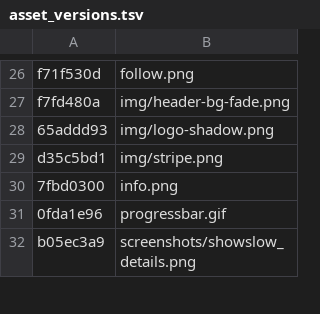
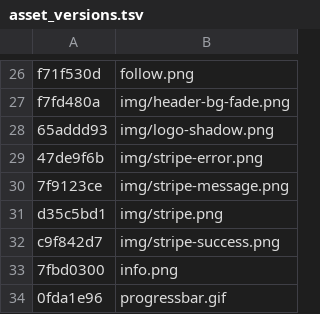
Before and after one commit to sergeychernyshev/showslow, a TSV file: asset_versions.tsv, drawn as a sheet; only a part is shown, gaps mark what is left out; the shorter side is filled out with more unchanged rows; the diff names each change by its address in the sheet, - before the commit and + after, or states it on an @@ line.

Commit message:
New striped images added.

```diff
--- a/asset_versions.tsv
+++ b/asset_versions.tsv
+row 29: 47de9f6b | img/stripe-error.png
+row 30: 7f9123ce | img/stripe-message.png
+row 32: c9f842d7 | img/stripe-success.png
```
